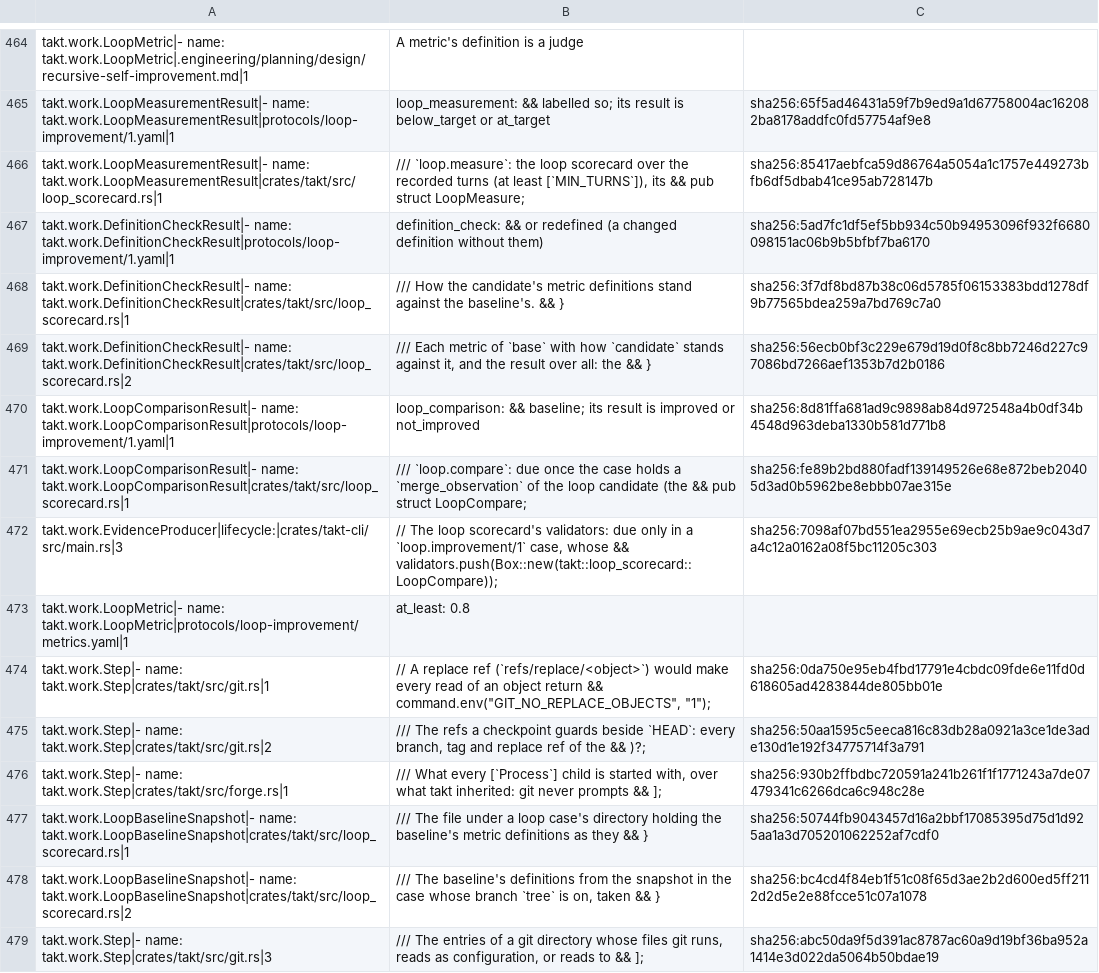
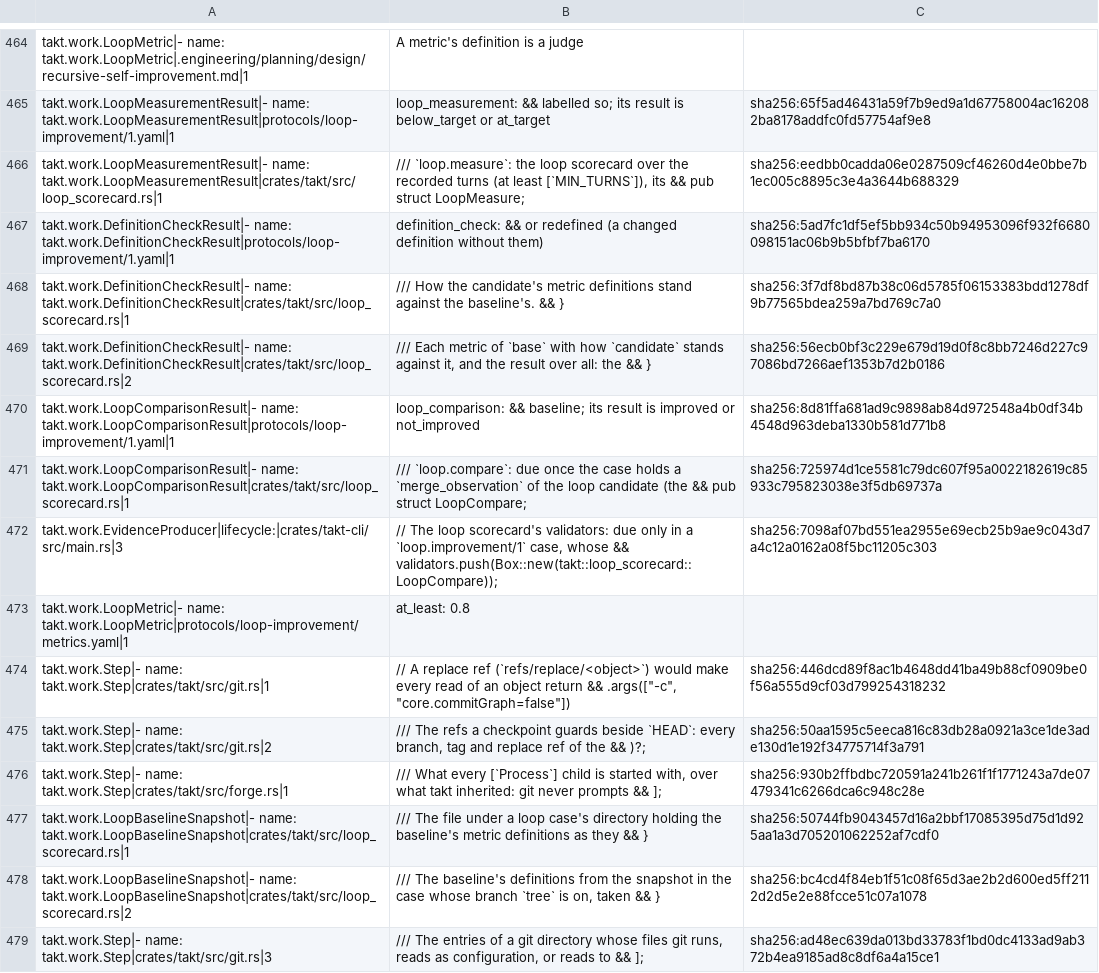
Before and after one commit to beyond10x/takt, a TSV file: ess/domains/takt.citations.tsv, drawn as a sheet; only a part is shown, gaps mark what is left out.

```diff
--- a/ess/domains/takt.citations.tsv
+++ b/ess/domains/takt.citations.tsv
@@ -478,3 +478,3 @@ takt.work.LoopMetric|- name: takt.work.LoopMetric|.engineering/planning/design/r
 takt.work.LoopMeasurementResult|- name: takt.work.LoopMeasurementResult|protocols/loop-improvement/1.yaml|1	loop_measurement: && labelled so; its result is below_target or at_target	sha256:65f5ad46431a59f7b9ed9a1d67758004ac162082ba8178addfc0fd57754af9e8
-takt.work.LoopMeasurementResult|- name: takt.work.LoopMeasurementResult|crates/takt/src/loop_scorecard.rs|1	/// `loop.measure`: the loop scorecard over the recorded turns (at least [`MIN_TURNS`]), its && pub struct LoopMeasure;	sha256:85417aebfca59d86764a5054a1c1757e449273bfb6df5dbab41ce95ab728147b
+takt.work.LoopMeasurementResult|- name: takt.work.LoopMeasurementResult|crates/takt/src/loop_scorecard.rs|1	/// `loop.measure`: the loop scorecard over the recorded turns (at least [`MIN_TURNS`]), its && pub struct LoopMeasure;	sha256:eedbb0cadda06e0287509cf46260d4e0bbe7b1ec005c8895c3e4a3644b688329
 takt.work.DefinitionCheckResult|- name: takt.work.DefinitionCheckResult|protocols/loop-improvement/1.yaml|1	definition_check: && or redefined (a changed definition without them)	sha256:5ad7fc1df5ef5bb934c50b94953096f932f6680098151ac06b9b5bfbf7ba6170
@@ -483,6 +483,6 @@ takt.work.DefinitionCheckResult|- name: takt.work.DefinitionCheckResult|crates/t
 takt.work.LoopComparisonResult|- name: takt.work.LoopComparisonResult|protocols/loop-improvement/1.yaml|1	loop_comparison: && baseline; its result is improved or not_improved	sha256:8d81ffa681ad9c9898ab84d972548a4b0df34b4548d963deba1330b581d771b8
-takt.work.LoopComparisonResult|- name: takt.work.LoopComparisonResult|crates/takt/src/loop_scorecard.rs|1	/// `loop.compare`: due once the case holds a `merge_observation` of the loop candidate (the && pub struct LoopCompare;	sha256:fe89b2bd880fadf139149526e68e872beb20405d3ad0b5962be8ebbb07ae315e
+takt.work.LoopComparisonResult|- name: takt.work.LoopComparisonResult|crates/takt/src/loop_scorecard.rs|1	/// `loop.compare`: due once the case holds a `merge_observation` of the loop candidate (the && pub struct LoopCompare;	sha256:725974d1ce5581c79dc607f95a0022182619c85933c795823038e3f5db69737a
 takt.work.EvidenceProducer|lifecycle:|crates/takt-cli/src/main.rs|3	// The loop scorecard's validators: due only in a `loop.improvement/1` case, whose && validators.push(Box::new(takt::loop_scorecard::LoopCompare));	sha256:7098af07bd551ea2955e69ecb25b9ae9c043d7a4c12a0162a08f5bc11205c303
 takt.work.LoopMetric|- name: takt.work.LoopMetric|protocols/loop-improvement/metrics.yaml|1	at_least: 0.8
-takt.work.Step|- name: takt.work.Step|crates/takt/src/git.rs|1	// A replace ref (`refs/replace/<object>`) would make every read of an object return && command.env("GIT_NO_REPLACE_OBJECTS", "1");	sha256:0da750e95eb4fbd17791e4cbdc09fde6e11fd0d618605ad4283844de805bb01e
+takt.work.Step|- name: takt.work.Step|crates/takt/src/git.rs|1	// A replace ref (`refs/replace/<object>`) would make every read of an object return && .args(["-c", "core.commitGraph=false"])	sha256:446dcd89f8ac1b4648dd41ba49b88cf0909be0f56a555d9cf03d799254318232
 takt.work.Step|- name: takt.work.Step|crates/takt/src/git.rs|2	/// The refs a checkpoint guards beside `HEAD`: every branch, tag and replace ref of the && )?;	sha256:50aa1595c5eeca816c83db28a0921a3ce1de3ade130d1e192f34775714f3a791
@@ -491,2 +491,2 @@ takt.work.LoopBaselineSnapshot|- name: takt.work.LoopBaselineSnapshot|crates/tak
 takt.work.LoopBaselineSnapshot|- name: takt.work.LoopBaselineSnapshot|crates/takt/src/loop_scorecard.rs|2	/// The baseline's definitions from the snapshot in the case whose branch `tree` is on, taken && }	sha256:bc4cd4f84eb1f51c08f65d3ae2b2d600ed5ff2112d2d5e2e88fcce51c07a1078
-takt.work.Step|- name: takt.work.Step|crates/takt/src/git.rs|3	/// The entries of a git directory whose files git runs, reads as configuration, or reads to && ];	sha256:abc50da9f5d391ac8787ac60a9d19bf36ba952a1414e3d022da5064b50bdae19
+takt.work.Step|- name: takt.work.Step|crates/takt/src/git.rs|3	/// The entries of a git directory whose files git runs, reads as configuration, or reads to && ];	sha256:ad48ec639da013bd33783f1bd0dc4133ad9ab372b4ea9185ad8c8df6a4a15ce1
```
Also changed, not shown: 6 other files.
